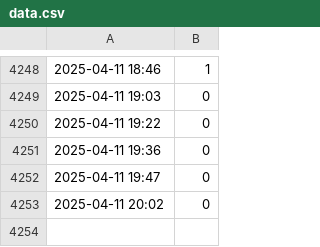
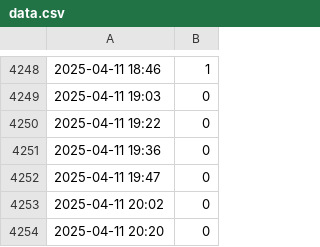
Before and after one commit to thr3a/selfit-log, a CSV file: data.csv, drawn as a sheet; only a part is shown, gaps mark what is left out.

```diff
--- a/data.csv
+++ b/data.csv
@@ -4253 +4253,2 @@
 2025-04-11 20:02,0
+2025-04-11 20:20,0
```
